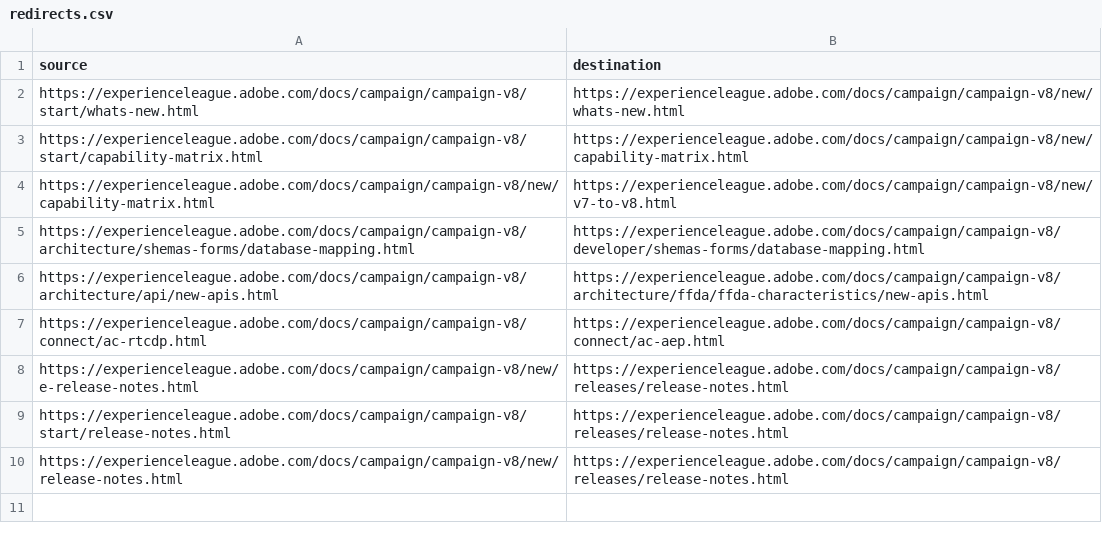
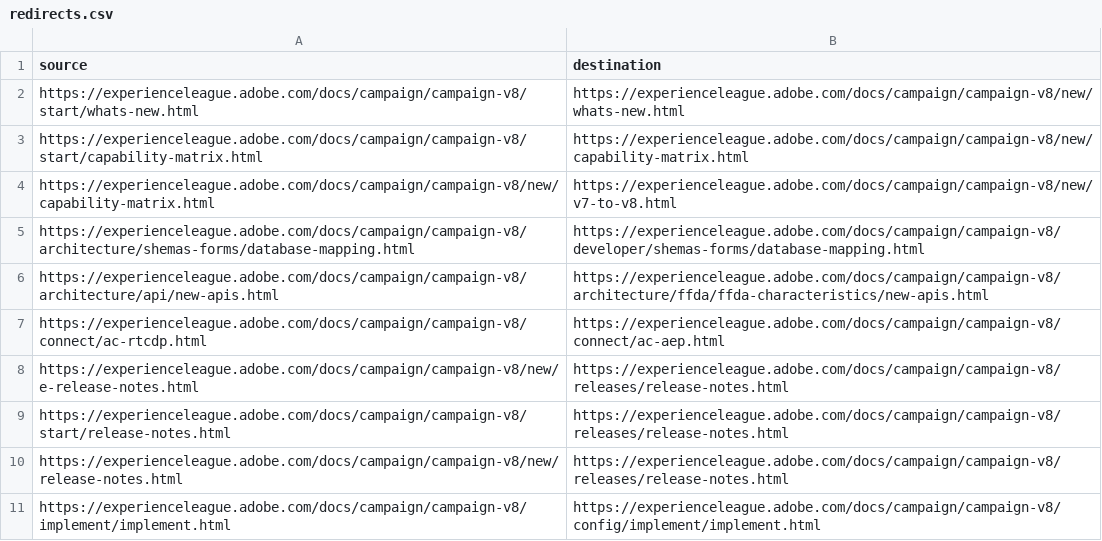
Before and after one commit to AdobeDocs/campaign.it-IT, a CSV file: redirects.csv, drawn as a sheet.

Commit message:
Sync non localizable files triggered by manual translation kit

```diff
--- a/redirects.csv
+++ b/redirects.csv
@@ -10 +10,2 @@ https://experienceleague.adobe.com/docs/campaign/campaign-v8/start/release-notes
 https://experienceleague.adobe.com/docs/campaign/campaign-v8/new/release-notes.html,https://experienceleague.adobe.com/docs/campaign/campaign-v8/releases/release-notes.html
+https://experienceleague.adobe.com/docs/campaign/campaign-v8/implement/implement.html,https://experienceleague.adobe.com/docs/campaign/campaign-v8/config/implement/implement.html
```
